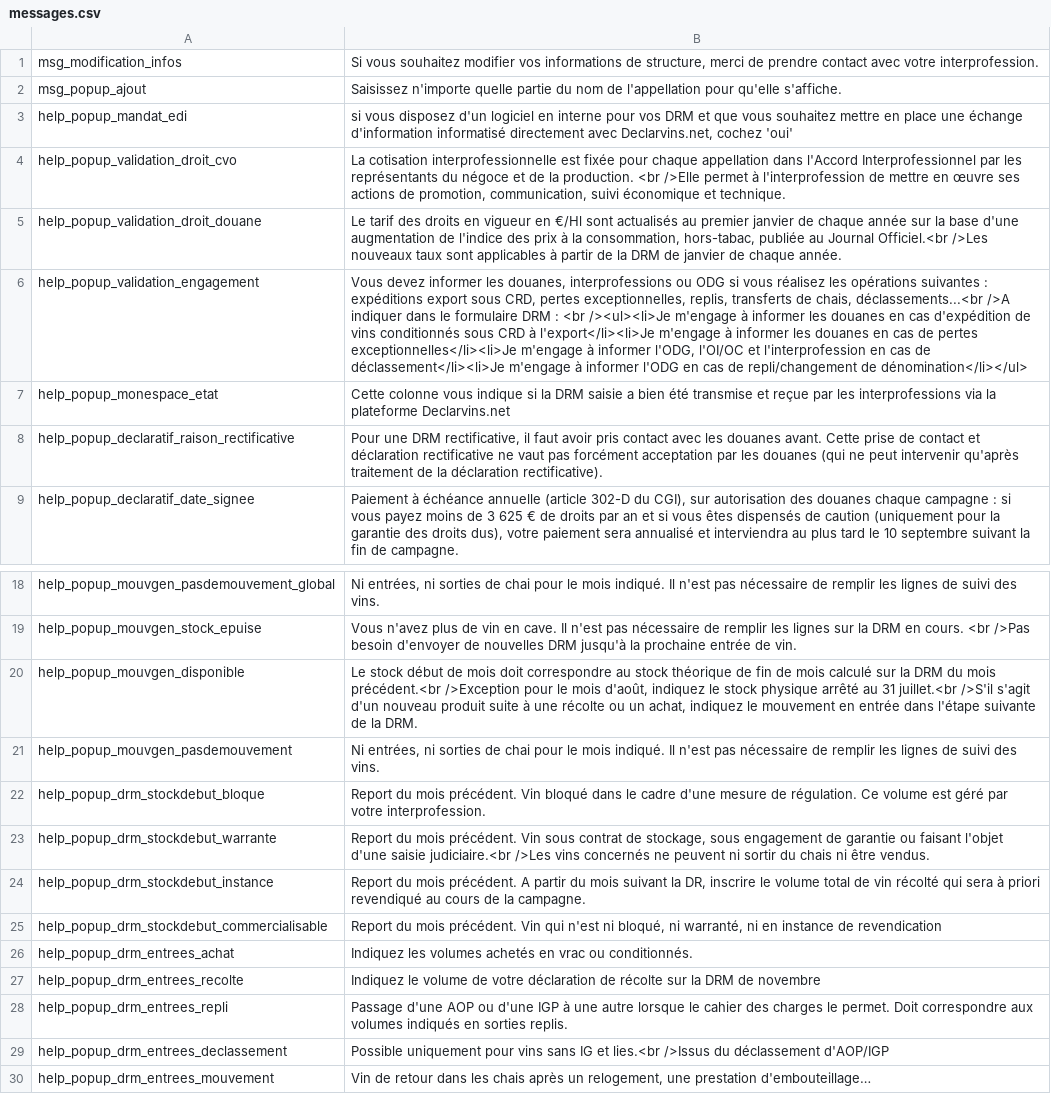
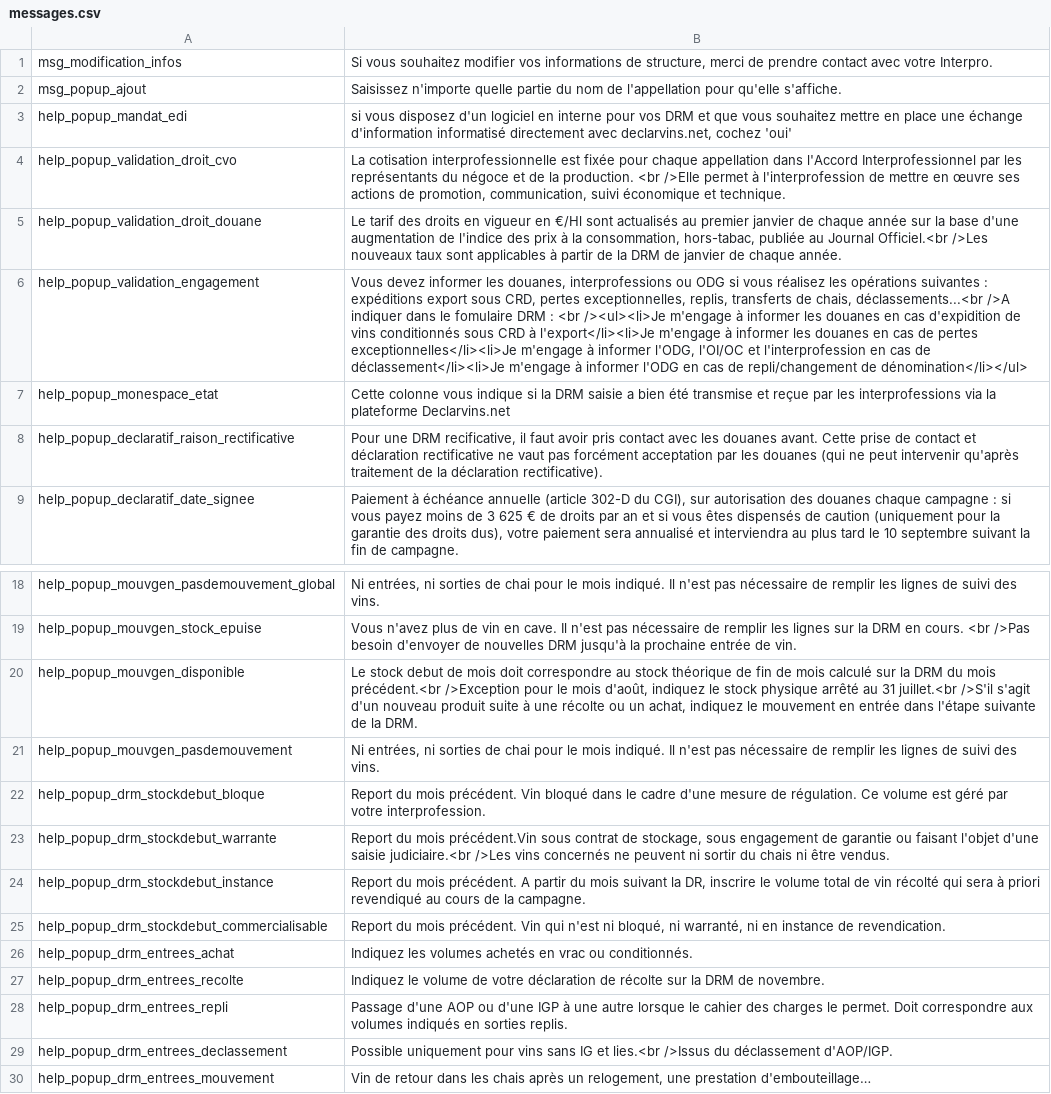
Before and after one commit to 24eme/declarvins, a CSV file: project/data/import/messages/messages.csv, drawn as a sheet; only a part is shown, gaps mark what is left out; the diff covers the shown part only; the diff names each change by its address in the sheet, - before the commit and + after, or states it on an @@ line.

```diff
--- a/project/data/import/messages/messages.csv
+++ b/project/data/import/messages/messages.csv
-B1: …avec votre interprofession.
+B1: …avec votre Interpro.
-B3: …directement avec Declarvins.net, cochez 'oui'
+B3: …directement avec declarvins.net, cochez 'oui'
-B6: …dans le formulaire DRM : <br /><ul><li>Je m'engage à informer les douanes en cas d'expédition de vins…
+B6: …dans le fomulaire DRM : <br /><ul><li>Je m'engage à informer les douanes en cas d'expidition de vins…
-B8: …une DRM rectificative, il faut…
+B8: …une DRM recificative, il faut…
-B20: Le stock début de mois…
+B20: Le stock debut de mois…
-B23: …du mois précédent. Vin sous contrat…
+B23: …du mois précédent.Vin sous contrat…
-B25: …instance de revendication
+B25: …instance de revendication.
-B27: …DRM de novembre
+B27: …DRM de novembre.
-B29: …du déclassement d'AOP/IGP
+B29: …du déclassement d'AOP/IGP.
```
Also changed, not shown: 2 removed rows and 11 edited cells elsewhere in this file, project/data/import/controles/controles.csv.
